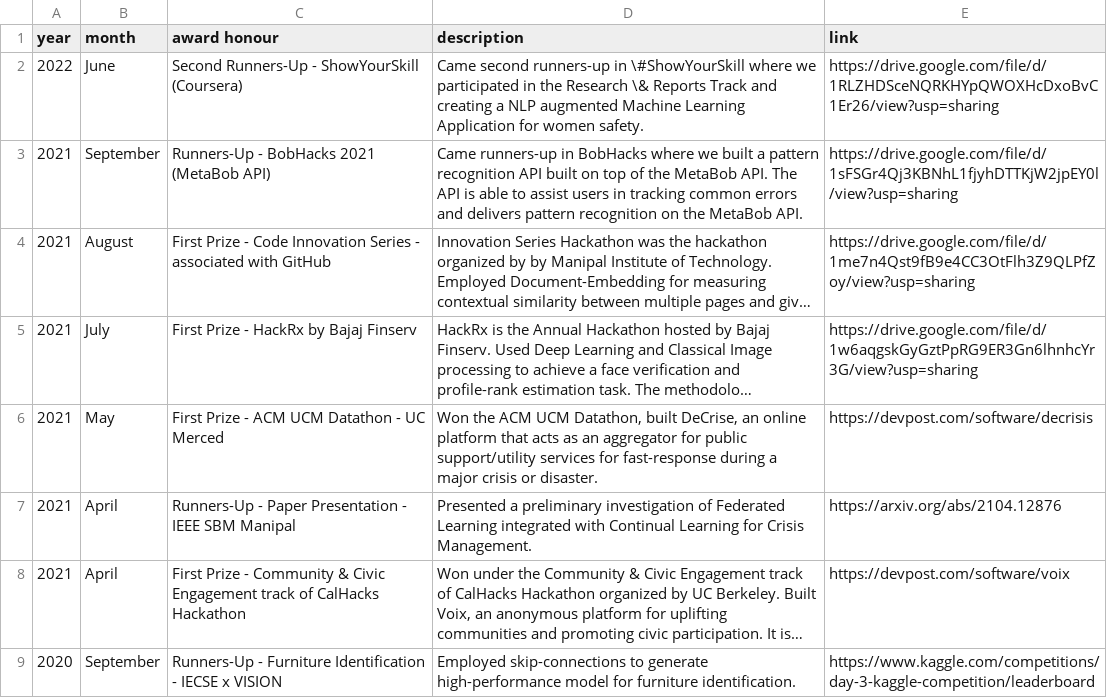
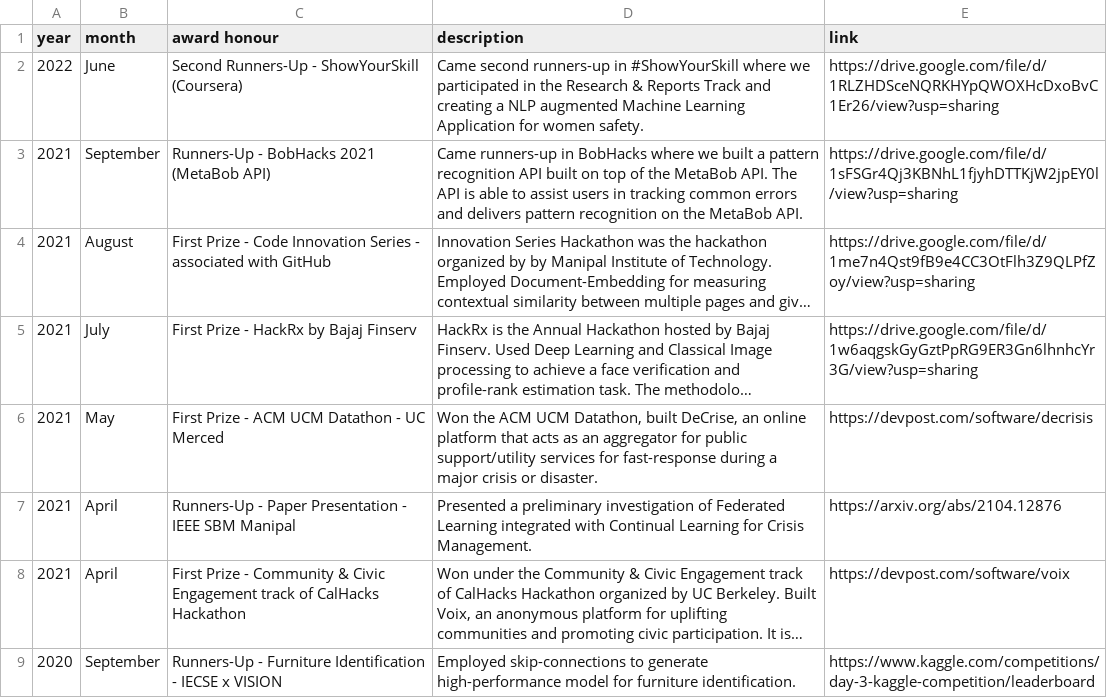
Before and after one commit to AmanPriyanshu/home, a CSV file: configs/achievements.csv, drawn as a sheet; only a part is shown; long unchanged cells end in ….

```diff
--- a/configs/achievements.csv
+++ b/configs/achievements.csv
@@ -1,3 +1,3 @@
 year,month,award honour,description,link
-2022,June,Second Runners-Up - ShowYourSkill (Coursera),Came second runners-up in \#ShowYourSkill where we participated in the Research \& Reports Track and creating a NLP augmented Machine Learning Application for women safety.,https://drive.google.com/file/d/1RLZHDSceNQRKHYpQWOXHcDxoBvC1Er26/view?usp=sharing
+2022,June,Second Runners-Up - ShowYourSkill (Coursera),Came second runners-up in #ShowYourSkill where we participated in the Research & Reports Track and creating a NLP augmented Machine Learning Application for women safety.,https://drive.google.com/file/d/1RLZHDSceNQRKHYpQWOXHcDxoBvC1Er26/view?usp=sharing
 2021,September,Runners-Up - BobHacks 2021 (MetaBob API),Came runners-up in BobHacks where we built a pattern recognition API built on top of the MetaBob API. The API is able to assist users in tracking common errors and delivers pattern recognition on the MetaBob API.,https://drive.google.com/file/d/1sFSGr4Qj3KBNhL1fjyhDTTKjW2jpEY0l/view?usp=sharing
```
Also changed, not shown: configs/publications.csv, 2 other files.
